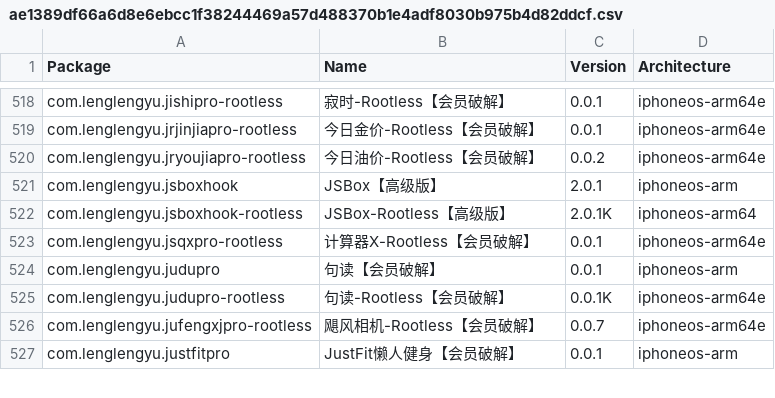
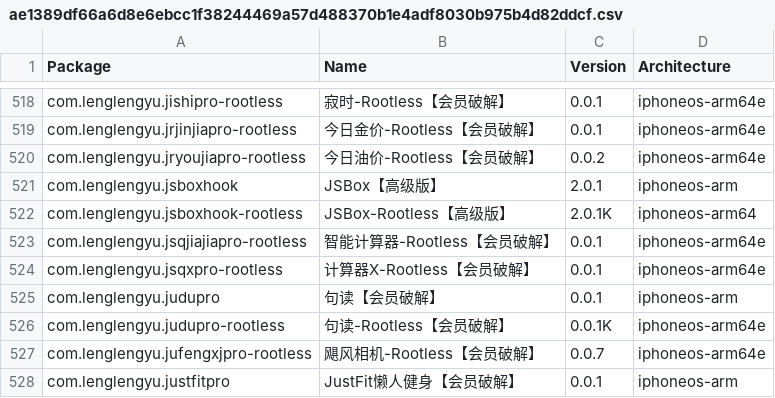
Before and after one commit to TrollStoreX/crc_bark, a CSV file: Library/Caches/com.nan.crc/ae1389df66a6d8e6ebcc1f38244469a57d488370b1e4adf8030b975b4d82ddcf.csv, drawn as a sheet; only a part is shown, gaps mark what is left out.

```diff
--- a/Library/Caches/com.nan.crc/ae1389df66a6d8e6ebcc1f38244469a57d488370b1e4adf8030b975b4d82ddcf.csv
+++ b/Library/Caches/com.nan.crc/ae1389df66a6d8e6ebcc1f38244469a57d488370b1e4adf8030b975b4d82ddcf.csv
@@ -522,2 +522,3 @@ com.lenglengyu.jsboxhook,JSBox【高级版】,2.0.1,iphoneos-arm
 com.lenglengyu.jsboxhook-rootless,JSBox-Rootless【高级版】,2.0.1K,iphoneos-arm64
+com.lenglengyu.jsqjiajiapro-rootless,智能计算器-Rootless【会员破解】,0.0.1,iphoneos-arm64e
 com.lenglengyu.jsqxpro-rootless,计算器X-Rootless【会员破解】,0.0.1,iphoneos-arm64e
```
Also changed, not shown: Library/Caches/com.nan.crc/cb8f4db08f054bf5c796c697cc397568b6c9b8a5a6c69a58b7bf20fc5e352883.csv.
